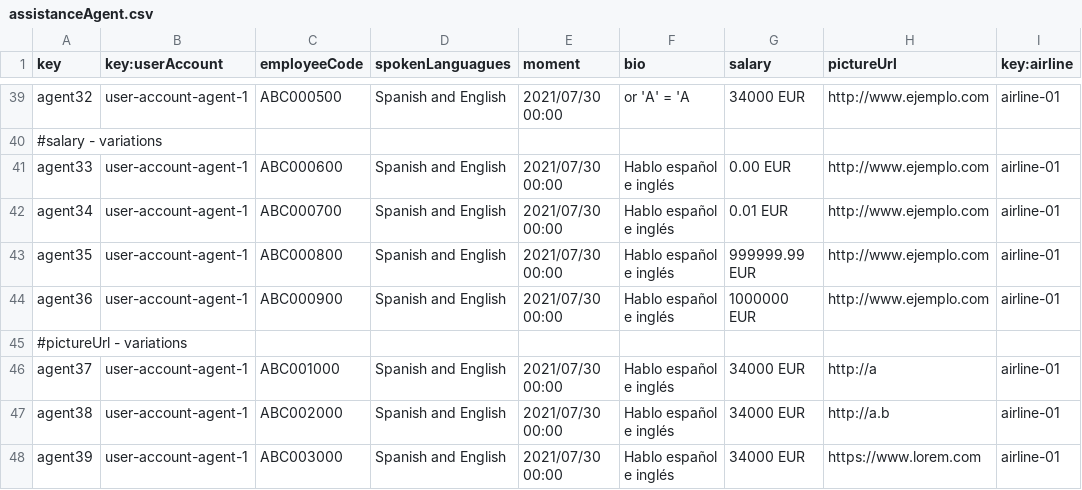
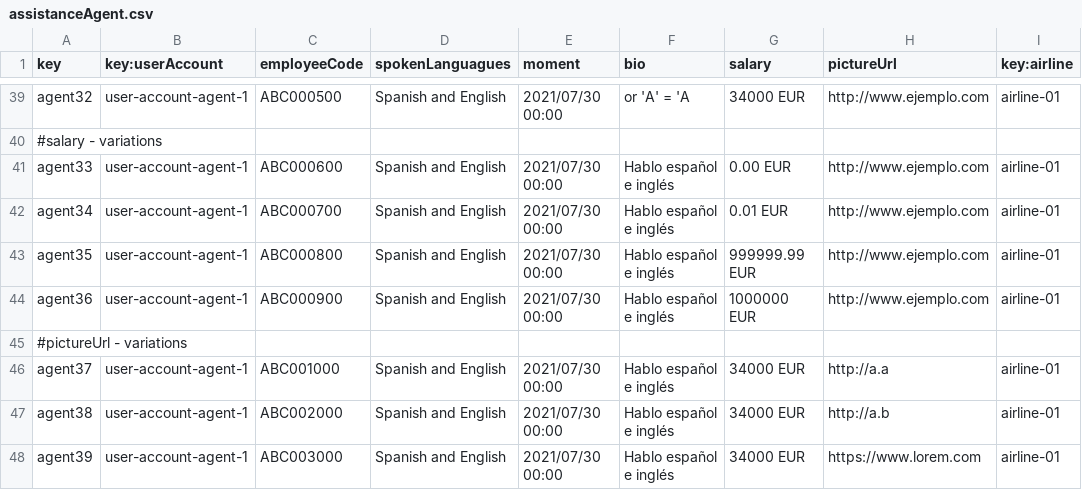
Before and after one commit to C1-058/Acme-ANS-D03, a CSV file: src/main/resources/WEB-INF/data/sample/assistanceAgent.csv, drawn as a sheet; only a part is shown, gaps mark what is left out.

```diff
--- a/src/main/resources/WEB-INF/data/sample/assistanceAgent.csv
+++ b/src/main/resources/WEB-INF/data/sample/assistanceAgent.csv
@@ -45,3 +45,3 @@ agent36,user-account-agent-1,ABC000900,Spanish and English,2021/07/30 00:00,Habl
 #pictureUrl - variations
-agent37,user-account-agent-1,ABC001000,Spanish and English,2021/07/30 00:00,Hablo español e inglés,34000 EUR,http://a,airline-01
+agent37,user-account-agent-1,ABC001000,Spanish and English,2021/07/30 00:00,Hablo español e inglés,34000 EUR,http://a.a,airline-01
 agent38,user-account-agent-1,ABC002000,Spanish and English,2021/07/30 00:00,Hablo español e inglés,34000 EUR,http://a.b,airline-01
```
Also changed, not shown: src/main/resources/WEB-INF/data/sample/service.csv, 3 other files.
